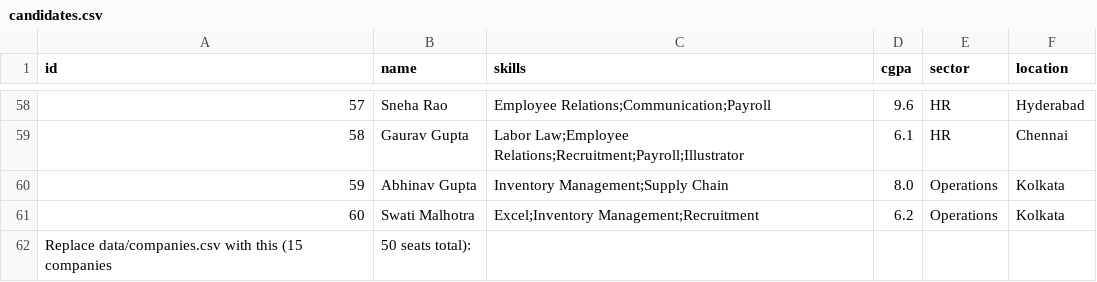
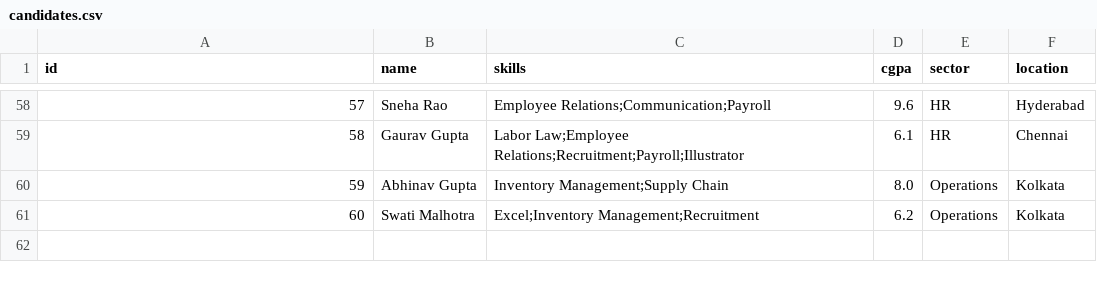
Before and after one commit to developmentwithparth1311/FairSeat, a CSV file: data/candidates.csv, drawn as a sheet; only a part is shown, gaps mark what is left out; the diff names each change by its address in the sheet, - before the commit and + after, or states it on an @@ line.

```diff
--- a/data/candidates.csv
+++ b/data/candidates.csv
-row 62: Replace data/companies.csv with this (15 companies | 50 seats total):
```
Also changed, not shown: 1 other file.
